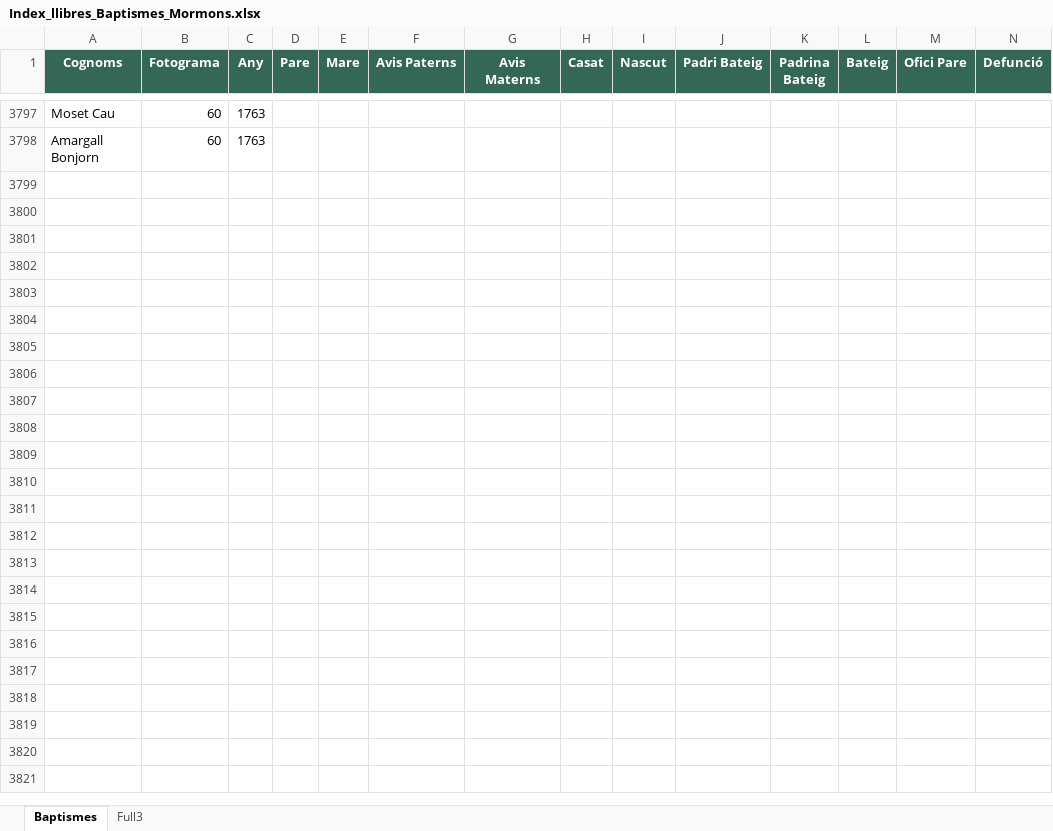
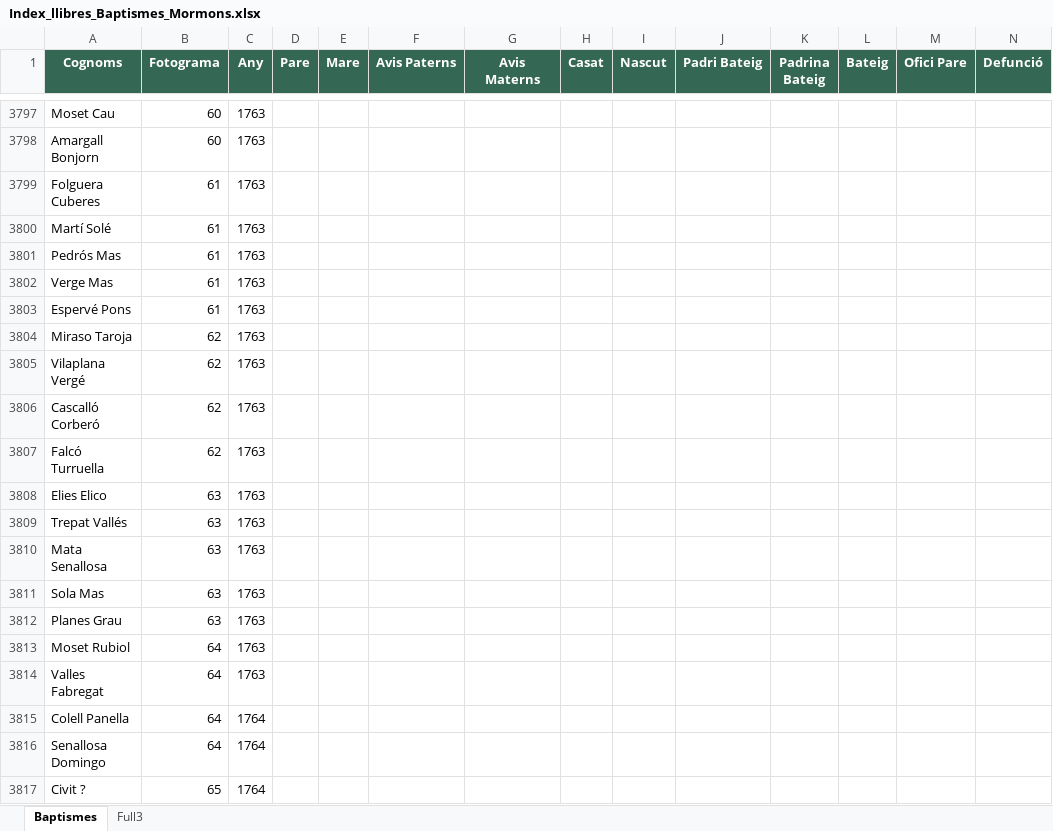
Before and after one commit to arbreFamiliar/DadesGenerals, an Excel workbook: Bisbats/Catalunya/Seu Urgell/Linyola/Sacraments/Baptismes/Excel/Index_llibres_Baptismes_Mormons.xlsx, sheet Baptismes, drawn as a sheet; only a part is shown, gaps mark what is left out; values as stored, in another font and other column widths than the file's, no borders; rows hold the shown columns only; the diff covers the shown part only; the diff names each change by its address in the sheet, - before the commit and + after, or states it on an @@ line.

Commit message:
afegint dades registres Linyola Baptismes

```diff
--- a/Bisbats/Catalunya/Seu Urgell/Linyola/Sacraments/Baptismes/Excel/Index_llibres_Baptismes_Mormons.xlsx (sheet Baptismes)
+++ b/Bisbats/Catalunya/Seu Urgell/Linyola/Sacraments/Baptismes/Excel/Index_llibres_Baptismes_Mormons.xlsx (sheet Baptismes)
+row 3799: Folguera Cuberes | 61 | 1763
+row 3800: Martí Solé | 61 | 1763
+row 3801: Pedrós Mas | 61 | 1763
+row 3802: Verge Mas | 61 | 1763
+row 3803: Espervé Pons | 61 | 1763
+row 3804: Miraso Taroja | 62 | 1763
+row 3805: Vilaplana Vergé | 62 | 1763
+row 3806: Cascalló Corberó | 62 | 1763
+row 3807: Falcó Turruella | 62 | 1763
+row 3808: Elies Elico | 63 | 1763
+row 3809: Trepat Vallés | 63 | 1763
+row 3810: Mata Senallosa | 63 | 1763
+row 3811: Sola Mas | 63 | 1763
+row 3812: Planes Grau | 63 | 1763
+row 3813: Moset Rubiol | 64 | 1763
+row 3814: Valles Fabregat | 64 | 1763
+row 3815: Colell Panella | 64 | 1764
+row 3816: Senallosa Domingo | 64 | 1764
+row 3817: Civit ? | 65 | 1764
```
Also changed, not shown: 22 added rows elsewhere in this sheet.
